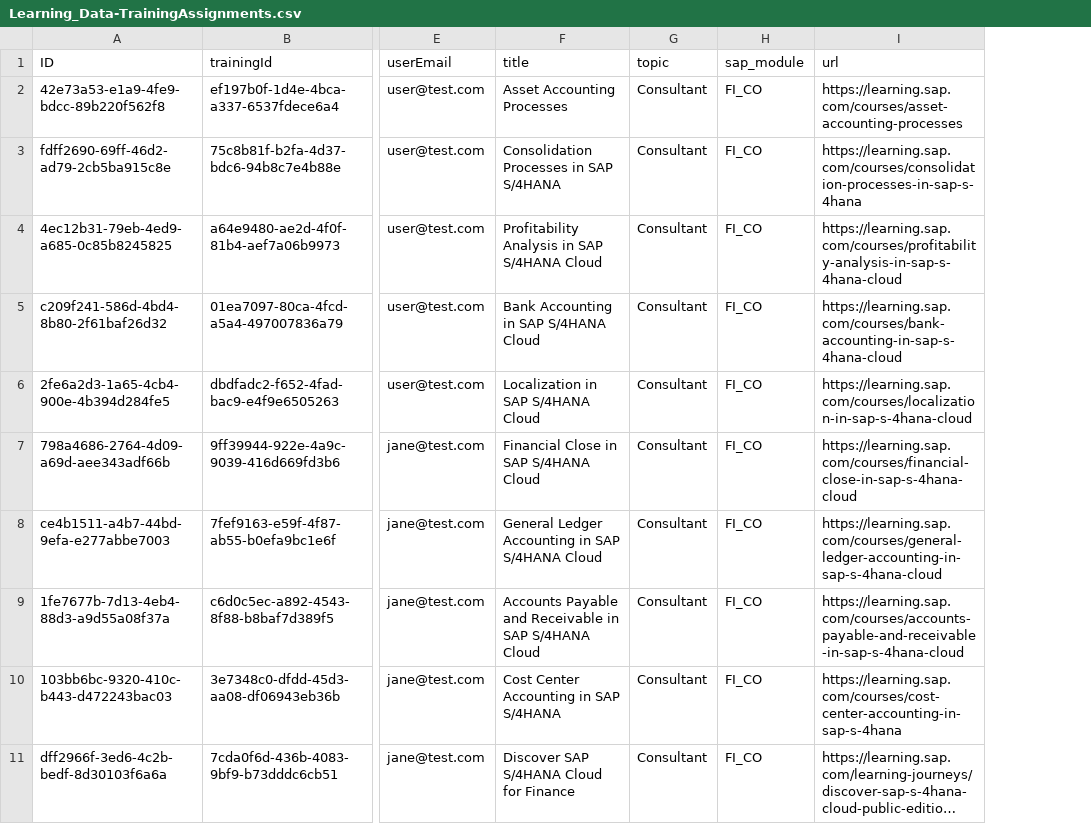
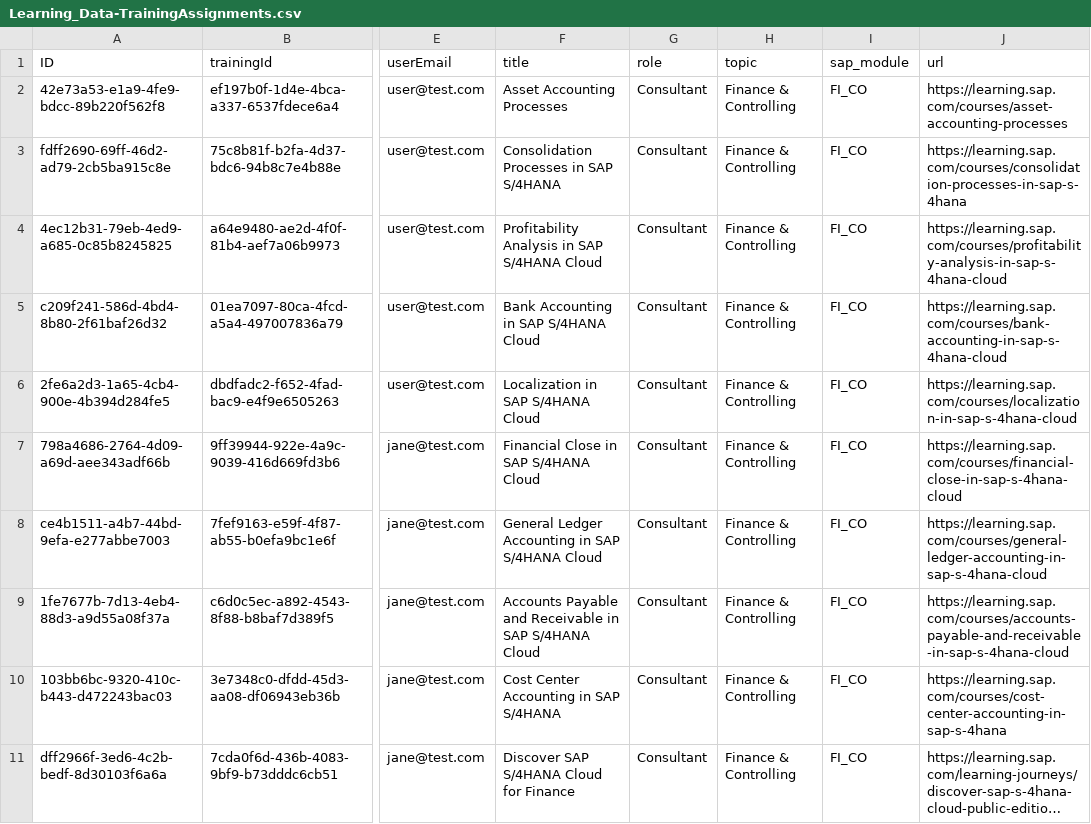
Before and after one commit to Nikhil28281998/Saplearning, a CSV file: db/data/Learning_Data-TrainingAssignments.csv, drawn as a sheet; only a part is shown, gaps mark what is left out; long unchanged cells end in …; the diff names each change by its address in the sheet, - before the commit and + after, or states it on an @@ line.

```diff
--- a/db/data/Learning_Data-TrainingAssignments.csv
+++ b/db/data/Learning_Data-TrainingAssignments.csv
+column H (topic), rows 2-11: all Finance & Controlling
-G1: topic
+G1: role
```
Also changed, not shown: db/data/Learning_Data-Trainings.csv, db/data/SAP_Learning_Hub_Complete_Catalog.csv, 19 other files.
